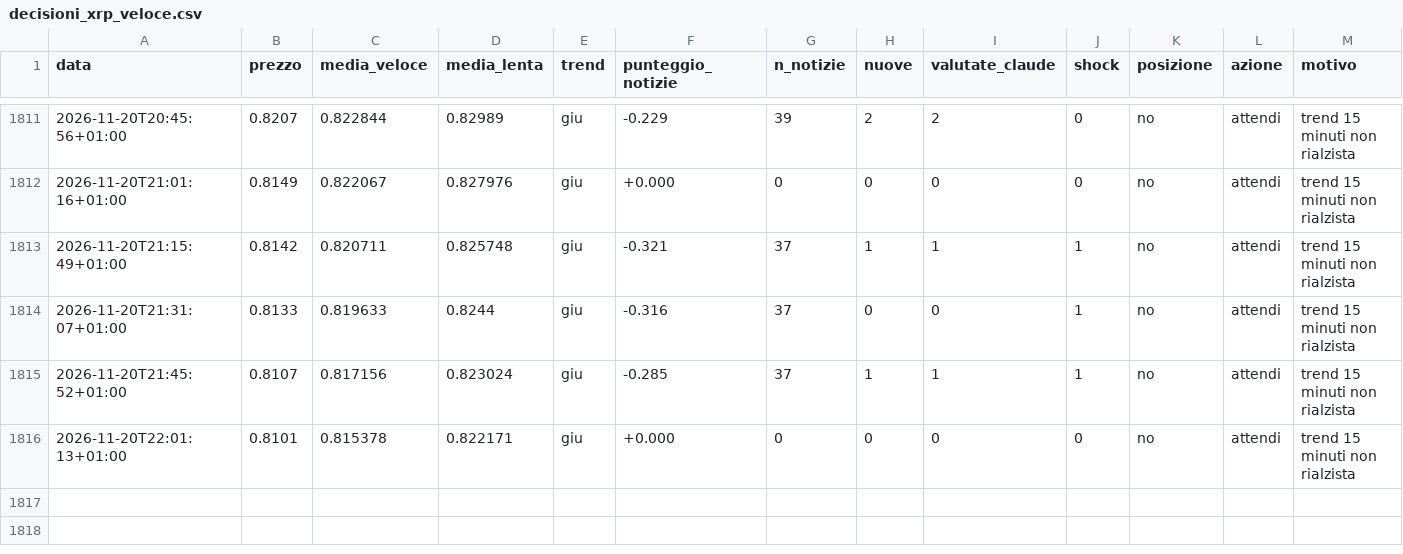
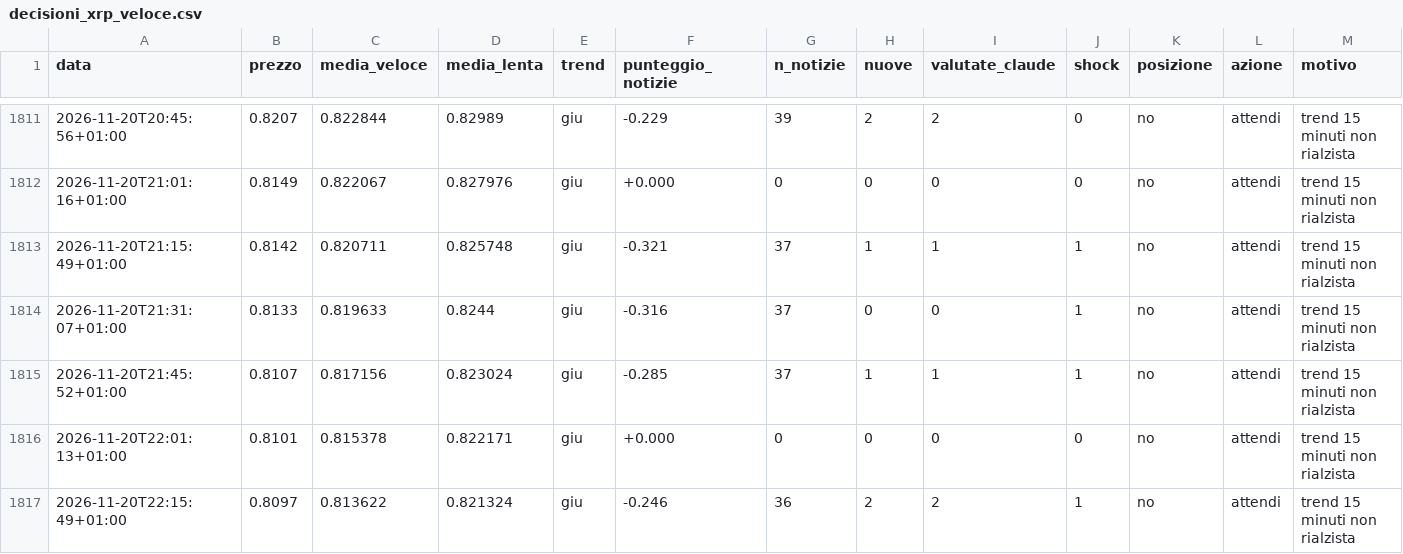
Before and after one commit to Van3d-max/sol-sentinel-, a CSV file: decisioni_xrp_veloce.csv, drawn as a sheet; only a part is shown, gaps mark what is left out; rows hold the shown columns only; the diff names each change by its address in the sheet, - before the commit and + after, or states it on an @@ line.

```diff
--- a/decisioni_xrp_veloce.csv
+++ b/decisioni_xrp_veloce.csv
+row 1817: 2026-11-20T22:15:49+01:00 | 0.8097 | 0.813622 | 0.821324 | giu | -0.246 | 36 | 2 | 2 | 1 | no | attendi | trend 15 minuti non rialzista
```
Also changed, not shown: decisioni_btc_veloce.csv, decisioni_eth_veloce.csv, 9 other files.
